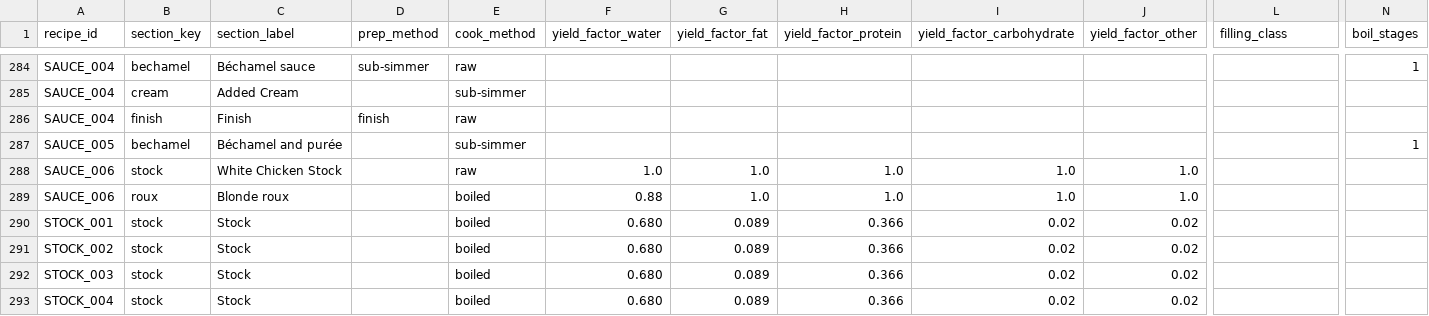
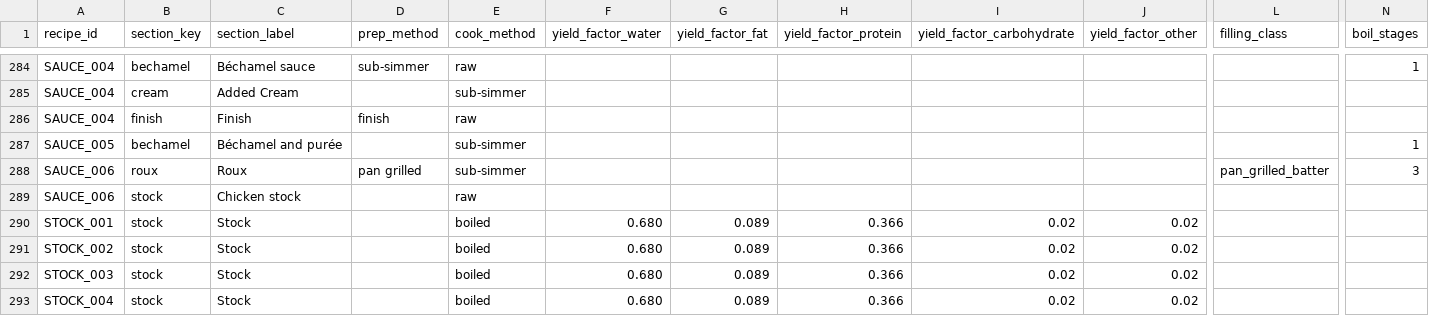
Before and after one commit to tlgeorgemailcom/daily-plate, a CSV file: recipes_v3/data/recipe_sections.csv, drawn as a sheet; only a part is shown, gaps mark what is left out; removed rows and columns are numbered as before the commit, all else as after; rows hold the shown columns only; the diff names each change by its address in the sheet, - before the commit and + after, or states it on an @@ line.

```diff
--- a/recipes_v3/data/recipe_sections.csv
+++ b/recipes_v3/data/recipe_sections.csv
+row 288: SAUCE_006 | roux | Roux | pan grilled | sub-simmer |  |  |  |  |  | pan_grilled_batter | 3
-C289 (section_label): White Chicken Stock
+C289 (section_label): Chicken stock
-F289 (yield_factor_water): 1.0
+F289 (yield_factor_water): (empty)
-G289 (yield_factor_fat): 1.0
+G289 (yield_factor_fat): (empty)
-H289 (yield_factor_protein): 1.0
+H289 (yield_factor_protein): (empty)
-I289 (yield_factor_carbohydrate): 1.0
+I289 (yield_factor_carbohydrate): (empty)
-J289 (yield_factor_other): 1.0
+J289 (yield_factor_other): (empty)
-row 289: SAUCE_006 | roux | Blonde roux |  | boiled | 0.88 | 1.0 | 1.0 | 1.0 | 1.0
```
Also changed, not shown: recipes_v3/data/recipe_ingredients.csv, recipes_v3/data/recipes.csv, 1 other file.
